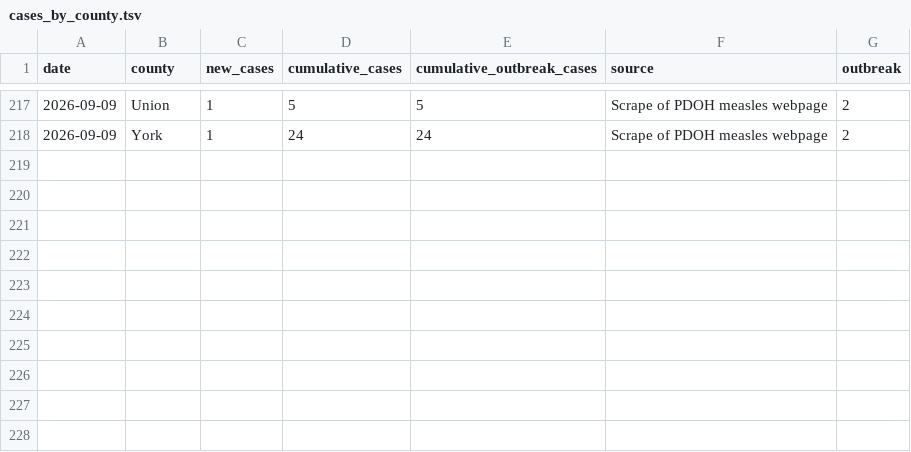
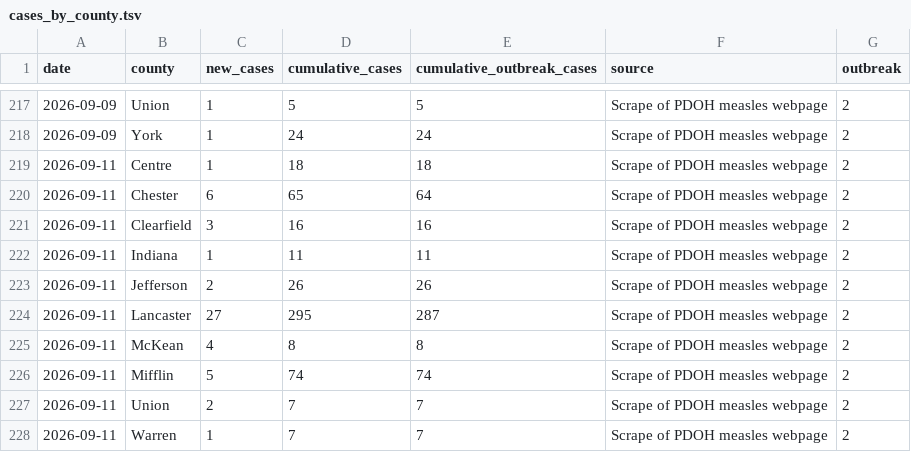
Before and after one commit to PittsburghPG/measles-tracker, a TSV file: data/cases_by_county.tsv, drawn as a sheet; only a part is shown, gaps mark what is left out.

Commit message:
Auto-update data: 2026-09-11

```diff
--- a/data/cases_by_county.tsv
+++ b/data/cases_by_county.tsv
@@ -218 +218,11 @@ date	county	new_cases	cumulative_cases	cumulative_outbreak_cases	source	outbreak
 2026-09-09	York	1	24	24	Scrape of PDOH measles webpage	2
+2026-09-11	Centre	1	18	18	Scrape of PDOH measles webpage	2
+2026-09-11	Chester	6	65	64	Scrape of PDOH measles webpage	2
+2026-09-11	Clearfield	3	16	16	Scrape of PDOH measles webpage	2
+2026-09-11	Indiana	1	11	11	Scrape of PDOH measles webpage	2
+2026-09-11	Jefferson	2	26	26	Scrape of PDOH measles webpage	2
+2026-09-11	Lancaster	27	295	287	Scrape of PDOH measles webpage	2
+2026-09-11	McKean	4	8	8	Scrape of PDOH measles webpage	2
+2026-09-11	Mifflin	5	74	74	Scrape of PDOH measles webpage	2
+2026-09-11	Union	2	7	7	Scrape of PDOH measles webpage	2
+2026-09-11	Warren	1	7	7	Scrape of PDOH measles webpage	2
```
Also changed, not shown: data/cases_by_age_group.tsv, data/hospitalization_by_age_group.tsv, 6 other files.
